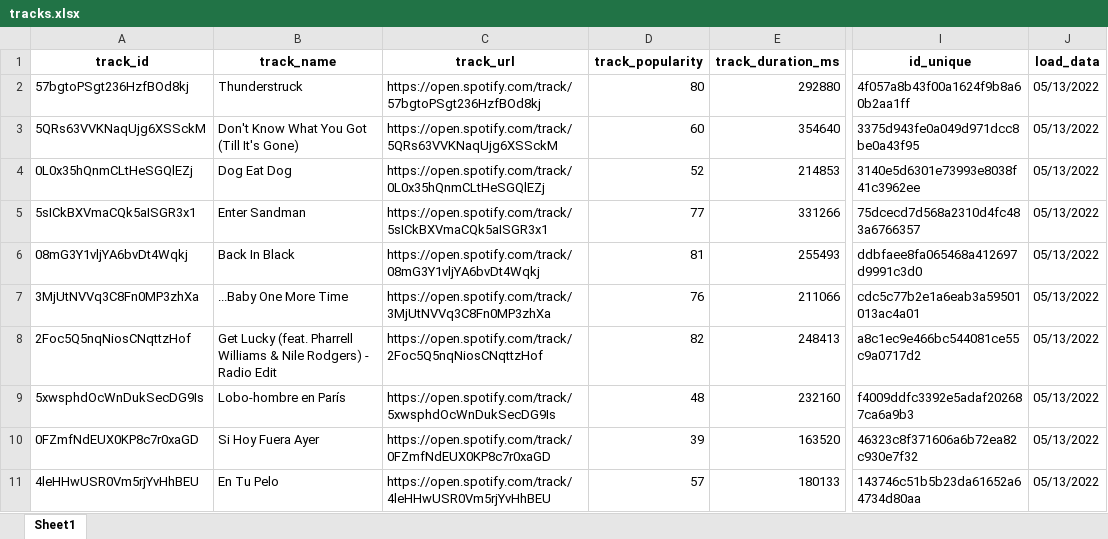
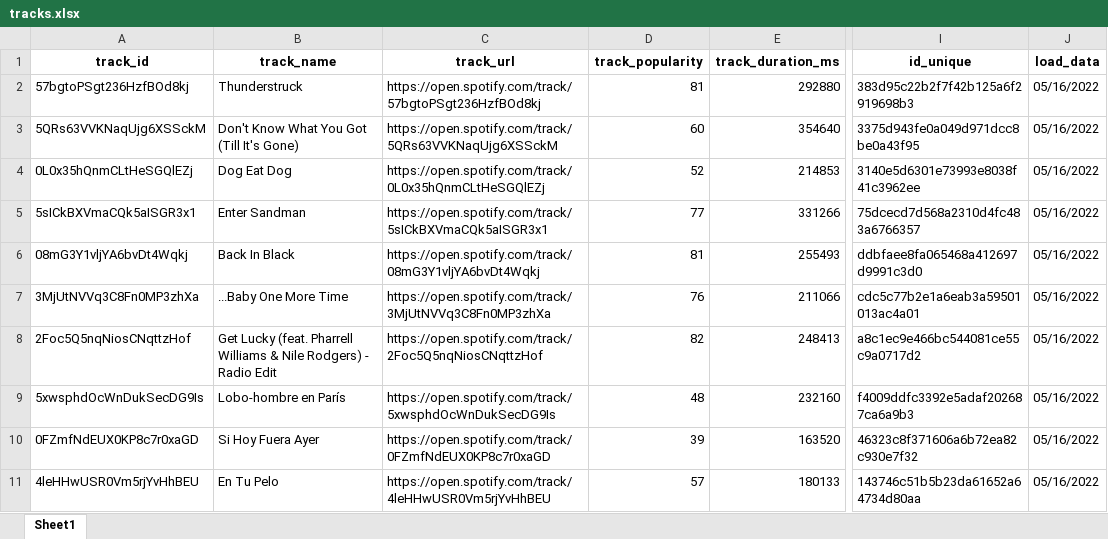
Before and after one commit to luis10849/ETL_BI, an Excel workbook: tracks.xlsx, sheet Sheet1, drawn as a sheet; only a part is shown, gaps mark what is left out; values as stored, in another font and other column widths than the file's, no borders; the diff names each change by its address in the sheet, - before the commit and + after, or states it on an @@ line.

```diff
--- a/tracks.xlsx (sheet Sheet1)
+++ b/tracks.xlsx (sheet Sheet1)
-D2 (track_popularity): 80
+D2 (track_popularity): 81
-I2 (id_unique): 4f057a8b43f00a1624f9b8a60b2aa1ff
+I2 (id_unique): 383d95c22b2f7f42b125a6f2919698b3
-J2:J11 (load_data): 05/13/2022
+J2:J11 (load_data): 05/16/2022
```
Also changed, not shown: 5 other files.
